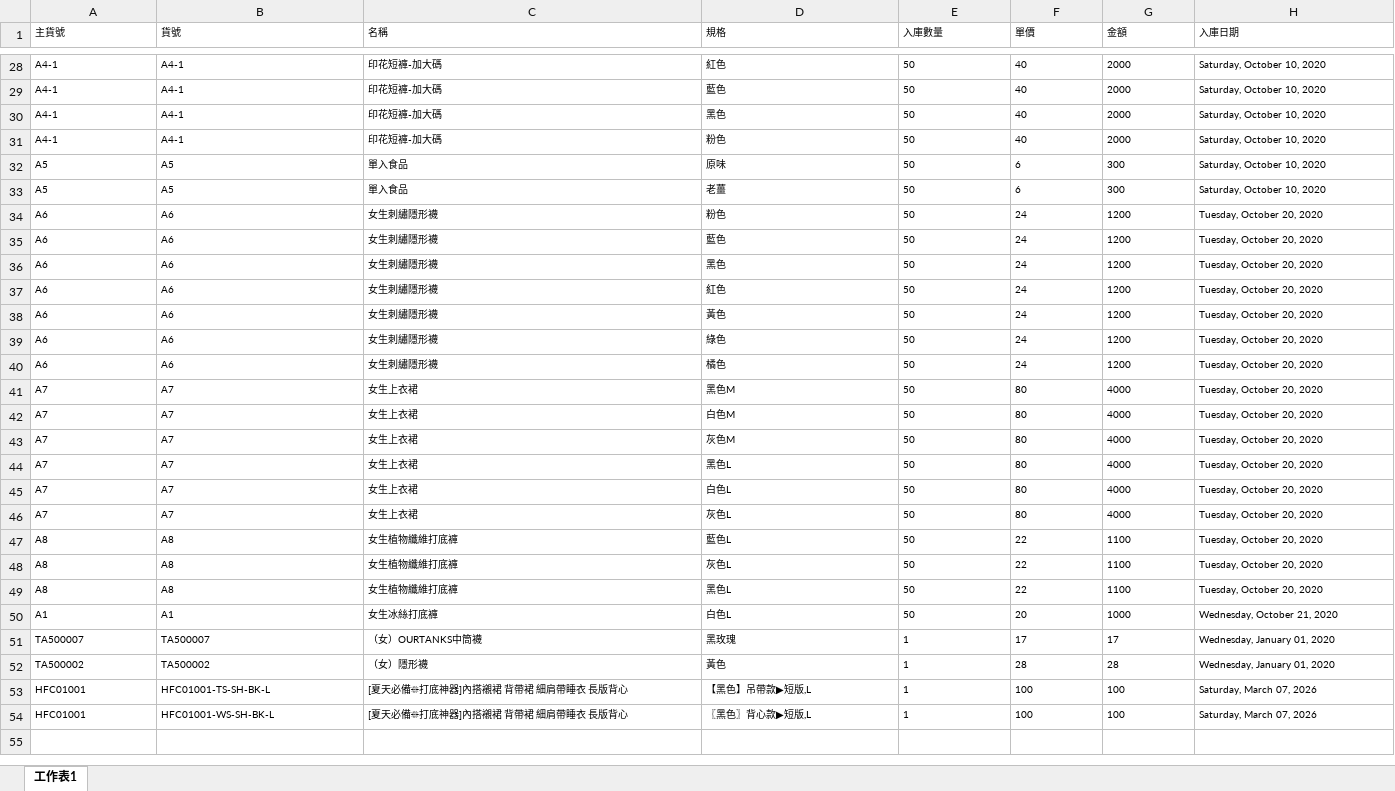
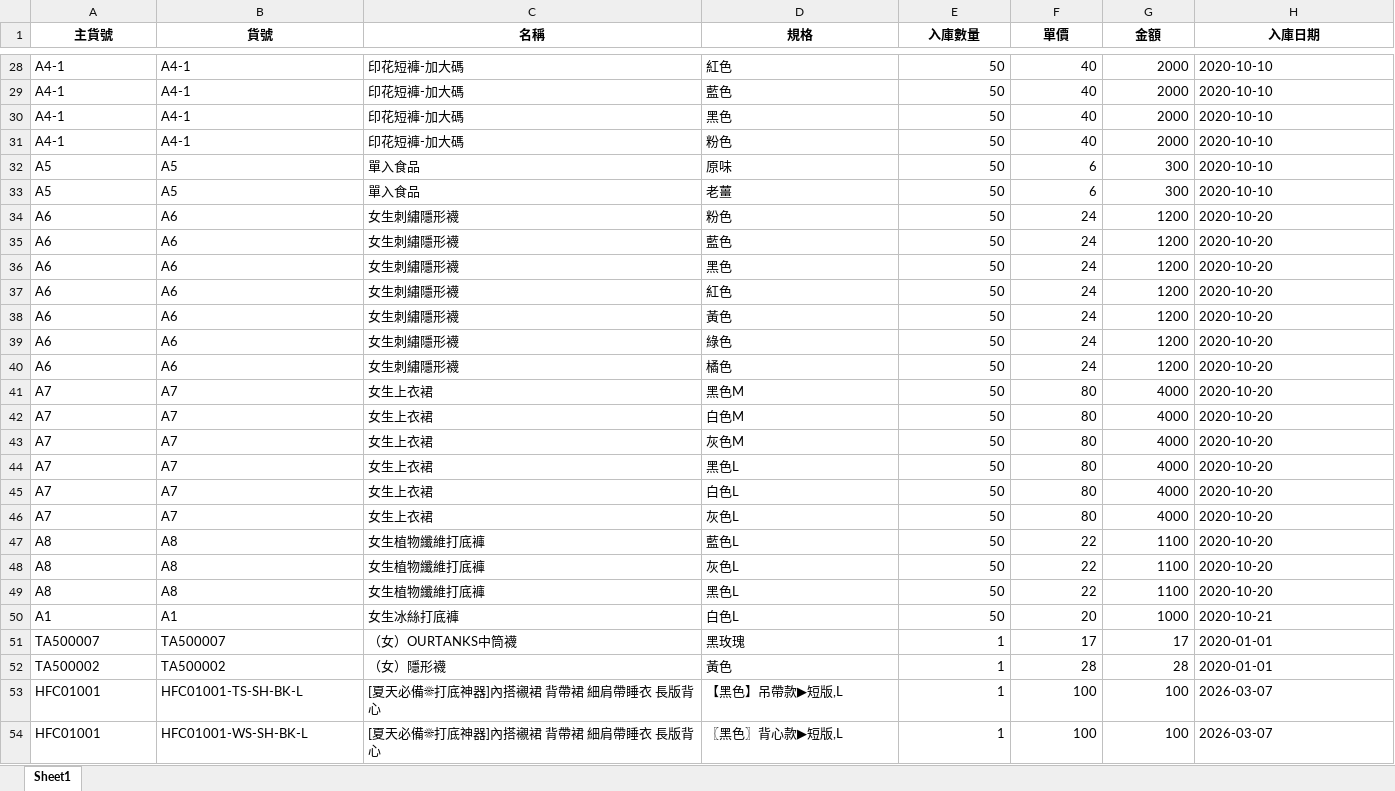
Before and after one commit to lee2nd/e-commerce-ERP-system-streamlit-app, an Excel workbook: data/入庫.xlsx, sheet Sheet1, drawn as a sheet; only a part is shown, gaps mark what is left out; values as stored, in another font and other column widths than the file's, no borders; the diff covers the shown part only; the diff names each change by its address in the sheet, - before the commit and + after, or states it on an @@ line.

```diff
--- a/data/入庫.xlsx (sheet Sheet1)
+++ b/data/入庫.xlsx (sheet Sheet1)
-sheet tab: 工作表1
+sheet tab: Sheet1
@@ A1:H54 text size: larger @@
@@ A1:H1 bold: off → on, alignment: left → center @@
-E28:G54 alignment: left
+E28:G54 alignment: right
-H28:H33 (入庫日期): Saturday, October 10, 2020
+H28:H33 (入庫日期): 2020-10-10
-H34:H49 (入庫日期): Tuesday, October 20, 2020
+H34:H49 (入庫日期): 2020-10-20
-H50 (入庫日期): Wednesday, October 21, 2020
+H50 (入庫日期): 2020-10-21
-H51:H52 (入庫日期): Wednesday, January 01, 2020
+H51:H52 (入庫日期): 2020-01-01
-H53:H54 (入庫日期): Saturday, March 07, 2026
+H53:H54 (入庫日期): 2026-03-07
```
Also changed, not shown: 3 added rows, 26 edited cells and cell formats elsewhere in this sheet, formulas that keep their value, 3 other files.
